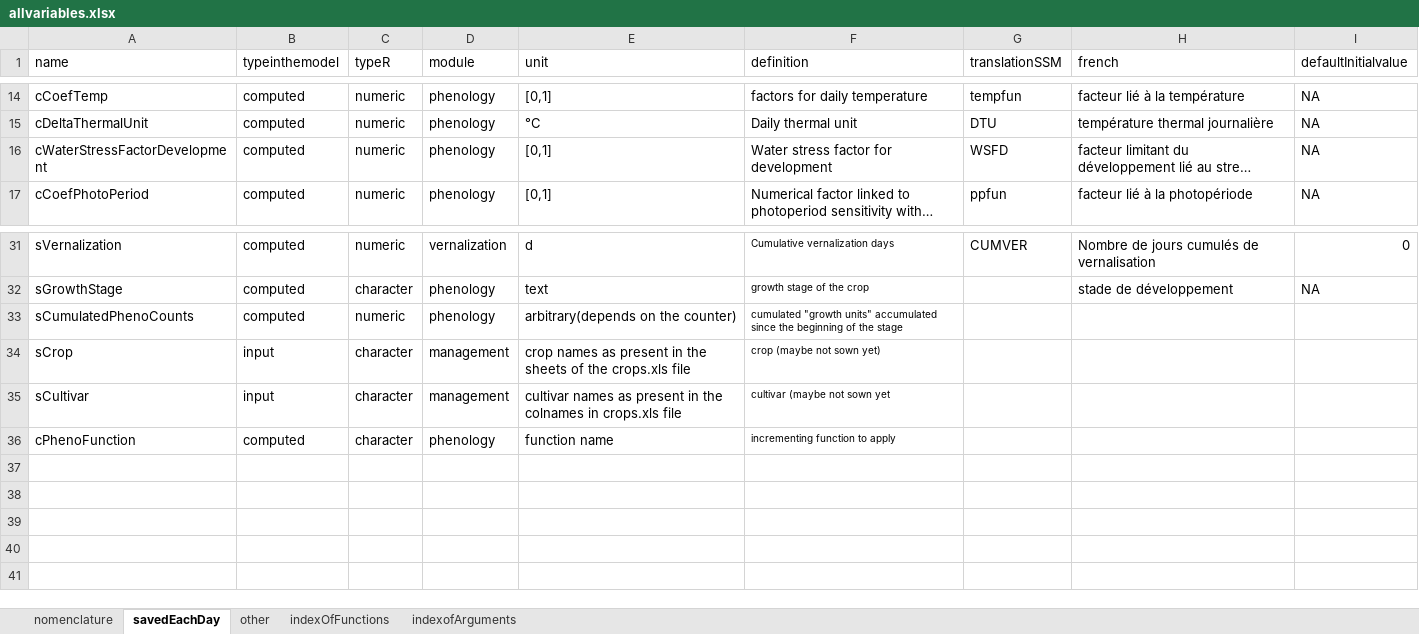
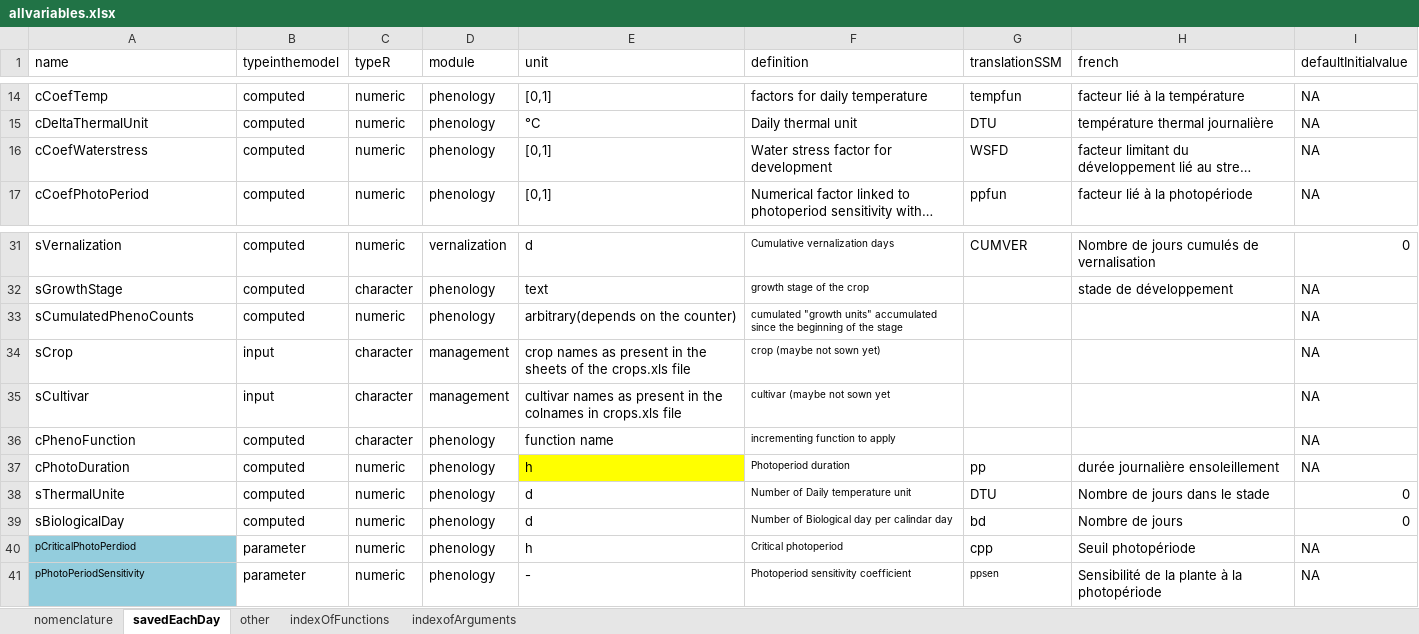
Before and after one commit to mariegosme/SSM.R, an Excel workbook: allvariables.xlsx, sheet savedEachDay, drawn as a sheet; only a part is shown, gaps mark what is left out; long unchanged cells end in …; values as stored, in another font and other column widths than the file's, no borders; the diff names each change by its address in the sheet, - before the commit and + after, or states it on an @@ line.

Commit message:
Update listing des variables

```diff
--- a/allvariables.xlsx (sheet savedEachDay)
+++ b/allvariables.xlsx (sheet savedEachDay)
-A16 (name): cWaterStressFactorDevelopment
+A16 (name): cCoefWaterstress
-I33:I36 (defaultInitialvalue): (empty)
+I33:I36 (defaultInitialvalue): NA
+row 37: cPhotoDuration | computed | numeric | phenology | h | Photoperiod duration | pp | durée journalière ensoleillement | NA
+row 38: sThermalUnite | computed | numeric | phenology | d | Number of Daily temperature unit | DTU | Nombre de jours dans le stade | 0
+row 39: sBiologicalDay | computed | numeric | phenology | d | Number of Biological day per calindar day | bd | Nombre de jours | 0
+row 40: pCriticalPhotoPerdiod | parameter | numeric | phenology | h | Critical photoperiod | cpp | Seuil photopériode | NA
+row 41: pPhotoPeriodSensitivity | parameter | numeric | phenology | - | Photoperiod sensitivity coefficient | ppsen | Sensibilité de la plante à la photopériode | NA
```
